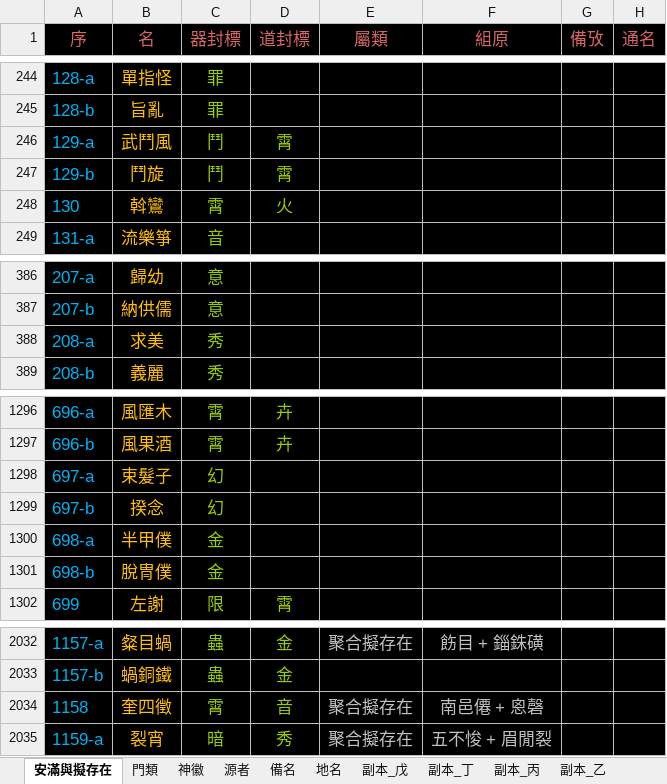
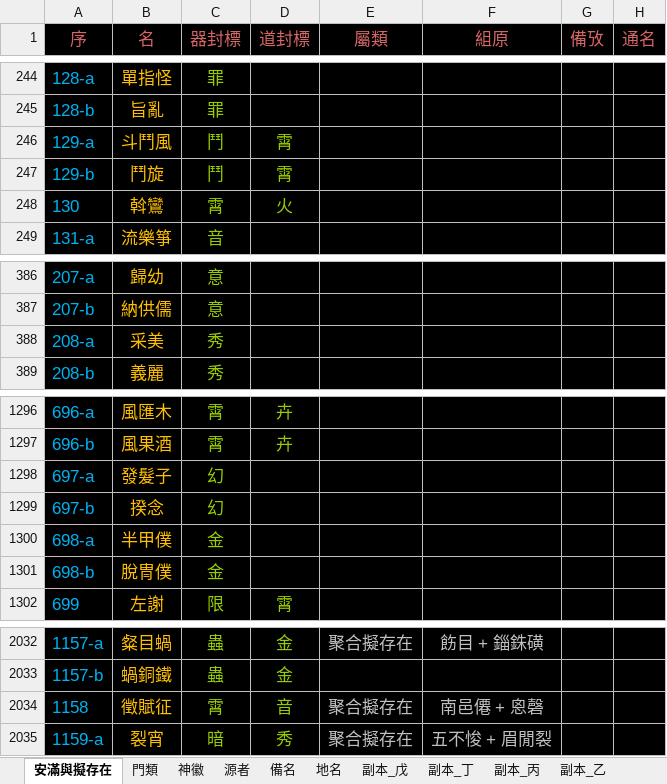
Before and after one commit to sealleci/AnMan, an Excel workbook: docs/滿徽源集_版己.xlsx, sheet 安滿與擬存在, drawn as a sheet; only a part is shown, gaps mark what is left out; values as stored, in another font and other column widths than the file's, no borders; the diff names each change by its address in the sheet, - before the commit and + after, or states it on an @@ line.

Commit message:
SheetWizard

```diff
--- a/docs/滿徽源集_版己.xlsx (sheet 安滿與擬存在)
+++ b/docs/滿徽源集_版己.xlsx (sheet 安滿與擬存在)
-B246 (名): 武鬥風
+B246 (名): 斗鬥風
-B388 (名): 求美
+B388 (名): 采美
-B1298 (名): 束髮子
+B1298 (名): 發髮子
-B2034 (名): 奎四徵
+B2034 (名): 徵賦征
```
Also changed, not shown: 3 other files.
